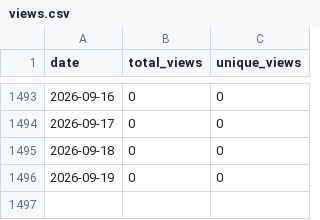
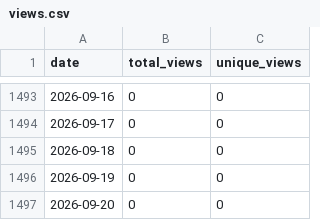
Before and after one commit to wumphlett/COMP-5660, a CSV file: .traffic/views.csv, drawn as a sheet; only a part is shown, gaps mark what is left out.

```diff
--- a/.traffic/views.csv
+++ b/.traffic/views.csv
@@ -1496 +1496,2 @@ date,total_views,unique_views
 2026-09-19,0,0
+2026-09-20,0,0
```
Also changed, not shown: .traffic/clones.csv, 3 other files.
